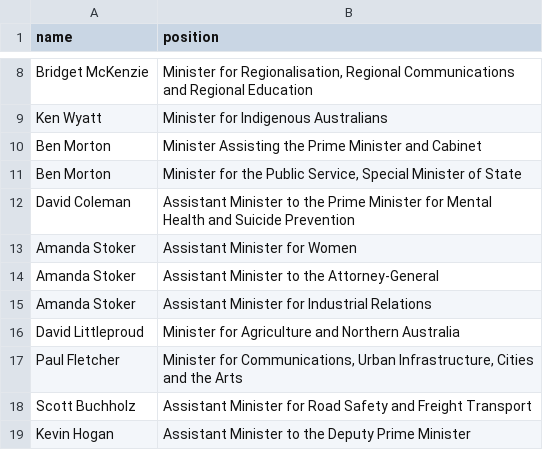
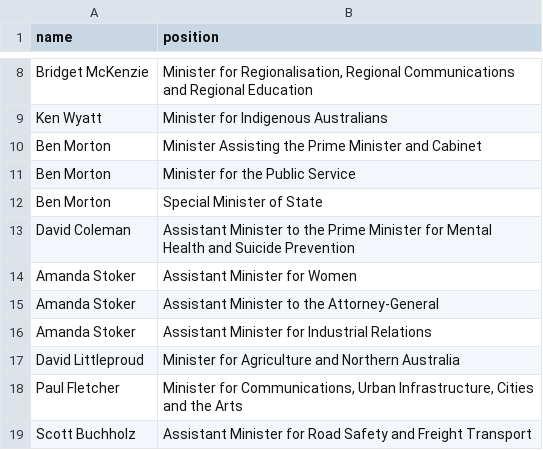
Before and after one commit to every-politician-scrapers/australia-cabinet, a CSV file: data/official.csv, drawn as a sheet; only a part is shown, gaps mark what is left out; the shorter side is filled out with more unchanged rows.

```diff
--- a/data/official.csv
+++ b/data/official.csv
@@ -10,3 +10,4 @@ Ken Wyatt,Minister for Indigenous Australians
 Ben Morton,Minister Assisting the Prime Minister and Cabinet
-Ben Morton,"Minister for the Public Service, Special Minister of State"
+Ben Morton,Minister for the Public Service
+Ben Morton,Special Minister of State
 David Coleman,Assistant Minister to the Prime Minister for Mental Health and Suicide Prevention
```
Also changed, not shown: data/diff.csv, 1 other file.
